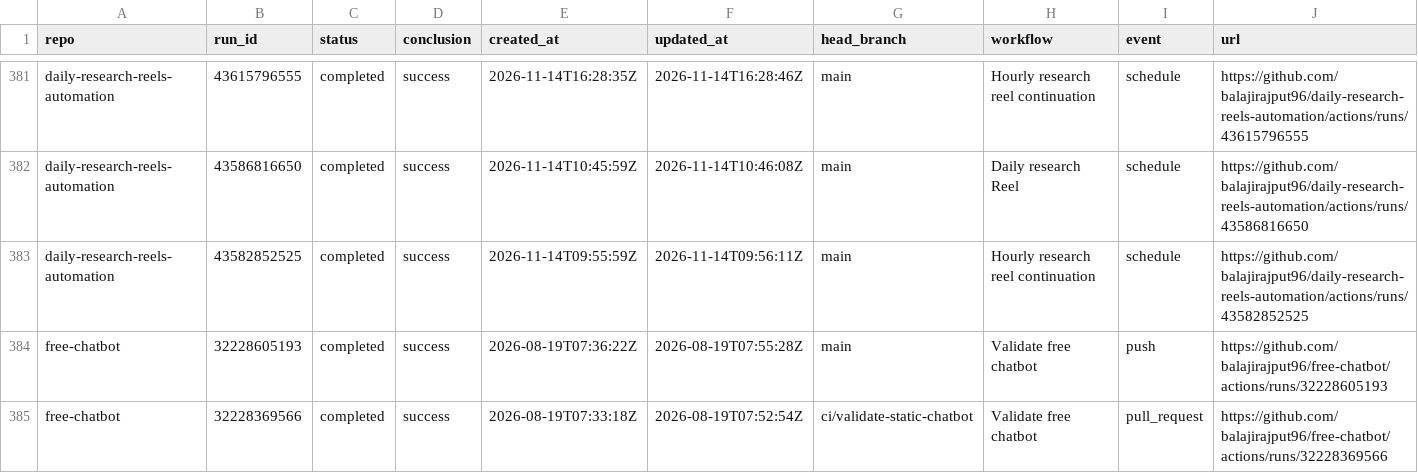
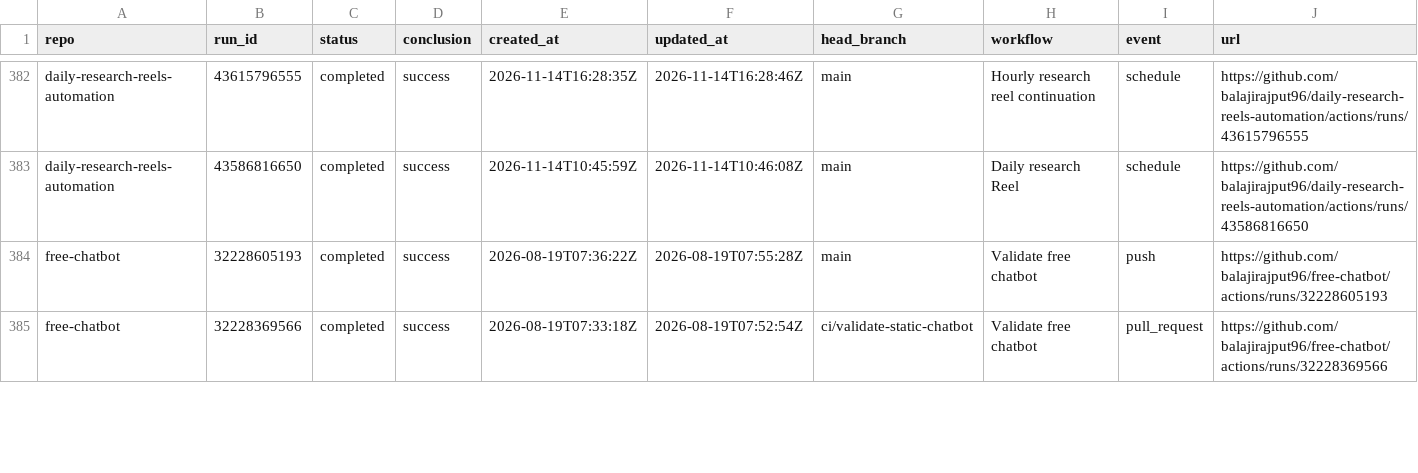
Before and after one commit to balajirajput96/github-audit-automation, a TSV file: artifacts/recent-runs.tsv, drawn as a sheet; only a part is shown, gaps mark what is left out; removed rows and columns are numbered as before the commit, all else as after; the diff covers the shown part only; the diff names each change by its address in the sheet, - before the commit and + after, or states it on an @@ line.

```diff
--- a/artifacts/recent-runs.tsv
+++ b/artifacts/recent-runs.tsv
-row 383: daily-research-reels-automation | 43582852525 | completed | success | 2026-11-14T09:55:59Z | 2026-11-14T09:56:11Z | main | Hourly research reel continuation | schedule | https://github.com/balajirajput96/daily-research-reels-automation/actions/runs/43582852525
```
Also changed, not shown: 8 added rows, 7 removed rows and 15 edited cells elsewhere in this file, artifacts/recent-failures.tsv, 3 other files.
